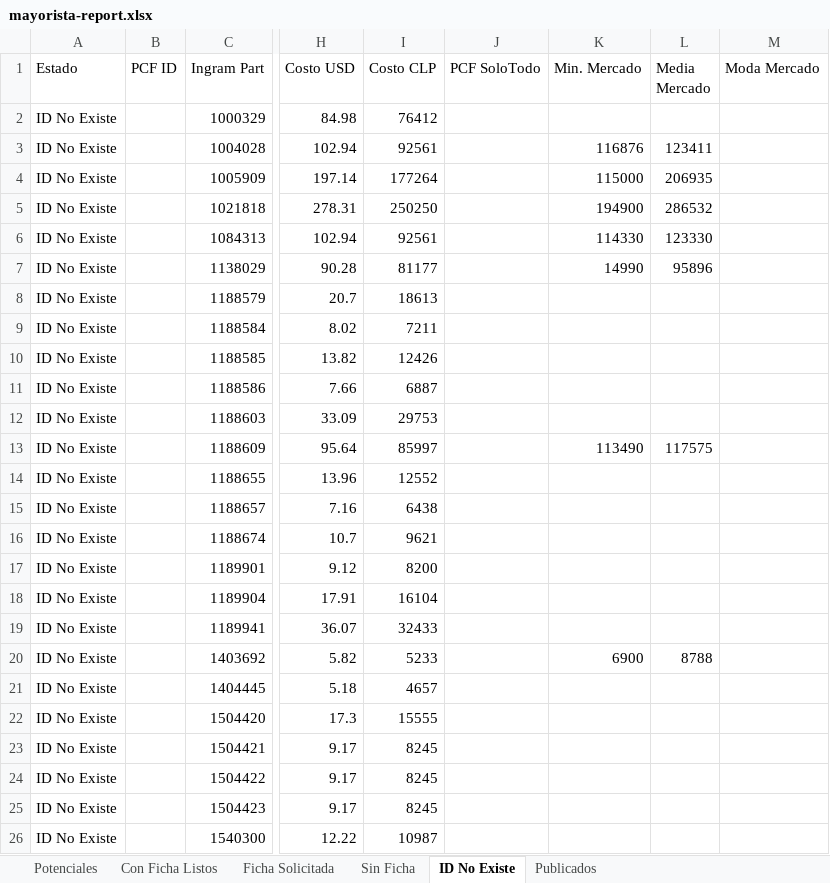
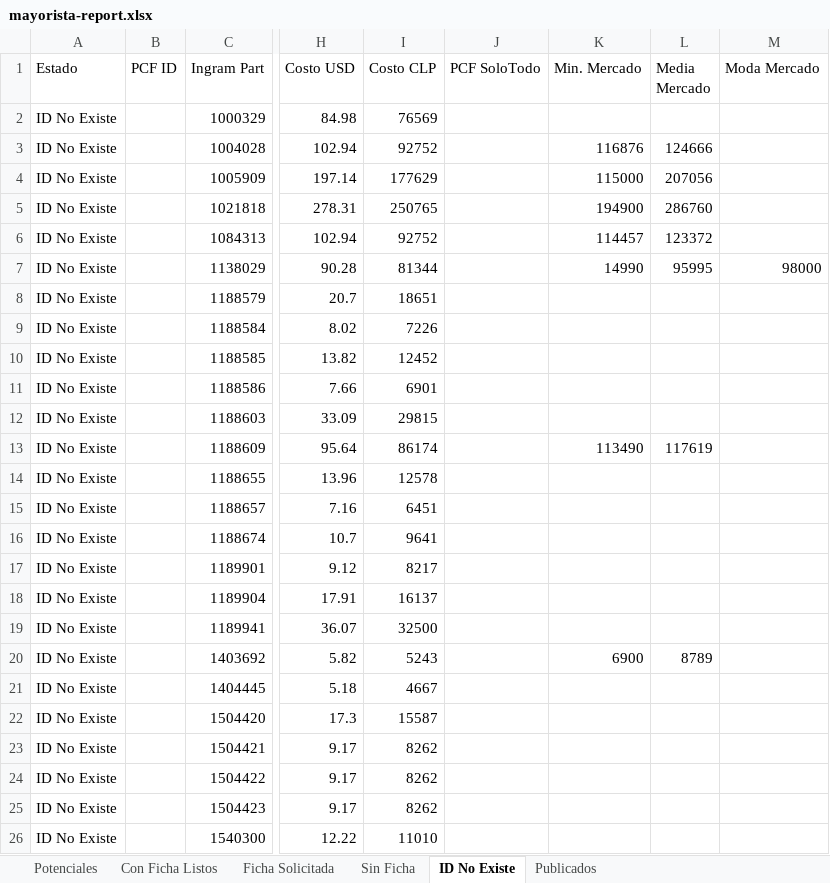
Before and after one commit to aincatoni/pcfactory-monitor-mayoristas, an Excel workbook: mayorista-report.xlsx, sheet ID No Existe, drawn as a sheet; only a part is shown, gaps mark what is left out; values as stored, in another font and other column widths than the file's, no borders; the diff covers the shown part only; the diff names each change by its address in the sheet, - before the commit and + after, or states it on an @@ line.

```diff
--- a/mayorista-report.xlsx (sheet ID No Existe)
+++ b/mayorista-report.xlsx (sheet ID No Existe)
-I2 (Costo CLP): 76412
+I2 (Costo CLP): 76569
-I3 (Costo CLP): 92561
+I3 (Costo CLP): 92752
-L3 (Media Mercado): 123411
+L3 (Media Mercado): 124666
-I4 (Costo CLP): 177264
+I4 (Costo CLP): 177629
-L4 (Media Mercado): 206935
+L4 (Media Mercado): 207056
-I5 (Costo CLP): 250250
+I5 (Costo CLP): 250765
-L5 (Media Mercado): 286532
+L5 (Media Mercado): 286760
-I6 (Costo CLP): 92561
+I6 (Costo CLP): 92752
-K6 (Min. Mercado): 114330
+K6 (Min. Mercado): 114457
-L6 (Media Mercado): 123330
+L6 (Media Mercado): 123372
-I7 (Costo CLP): 81177
+I7 (Costo CLP): 81344
-L7 (Media Mercado): 95896
+L7 (Media Mercado): 95995
-M7 (Moda Mercado): (empty)
+M7 (Moda Mercado): 98000
-I8 (Costo CLP): 18613
+I8 (Costo CLP): 18651
-I9 (Costo CLP): 7211
+I9 (Costo CLP): 7226
-I10 (Costo CLP): 12426
+I10 (Costo CLP): 12452
-I11 (Costo CLP): 6887
+I11 (Costo CLP): 6901
-I12 (Costo CLP): 29753
+I12 (Costo CLP): 29815
-I13 (Costo CLP): 85997
+I13 (Costo CLP): 86174
-L13 (Media Mercado): 117575
+L13 (Media Mercado): 117619
-I14 (Costo CLP): 12552
+I14 (Costo CLP): 12578
-I15 (Costo CLP): 6438
+I15 (Costo CLP): 6451
-I16 (Costo CLP): 9621
+I16 (Costo CLP): 9641
-I17 (Costo CLP): 8200
+I17 (Costo CLP): 8217
-I18 (Costo CLP): 16104
+I18 (Costo CLP): 16137
-I19 (Costo CLP): 32433
+I19 (Costo CLP): 32500
-I20 (Costo CLP): 5233
+I20 (Costo CLP): 5243
-L20 (Media Mercado): 8788
+L20 (Media Mercado): 8789
-I21 (Costo CLP): 4657
+I21 (Costo CLP): 4667
-I22 (Costo CLP): 15555
+I22 (Costo CLP): 15587
-I23:I25 (Costo CLP): 8245
+I23:I25 (Costo CLP): 8262
-I26 (Costo CLP): 10987
+I26 (Costo CLP): 11010
```
Also changed, not shown: 1563 edited cells elsewhere in this sheet, sheet Publicados, sheet Potenciales, sheet Con Ficha Listos, sheet Ficha Solicitada, sheet Sin Ficha, 2 other files.
